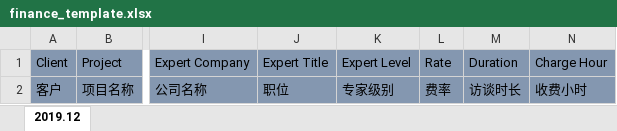
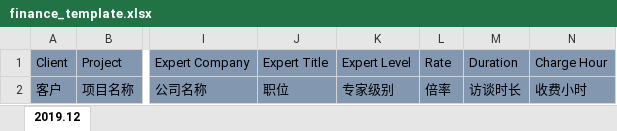
Before and after one commit to zjucc2005/slime_crm, an Excel workbook: public/templates/finance_template.xlsx, sheet 2019.12, drawn as a sheet; only a part is shown, gaps mark what is left out; values as stored, in another font and other column widths than the file's, no borders; charts and pictures not drawn; the diff names each change by its address in the sheet, - before the commit and + after, or states it on an @@ line.

```diff
--- a/public/templates/finance_template.xlsx (sheet 2019.12)
+++ b/public/templates/finance_template.xlsx (sheet 2019.12)
-L2: 费率
+L2: 倍率
```
Also changed, not shown: 17 other files.
